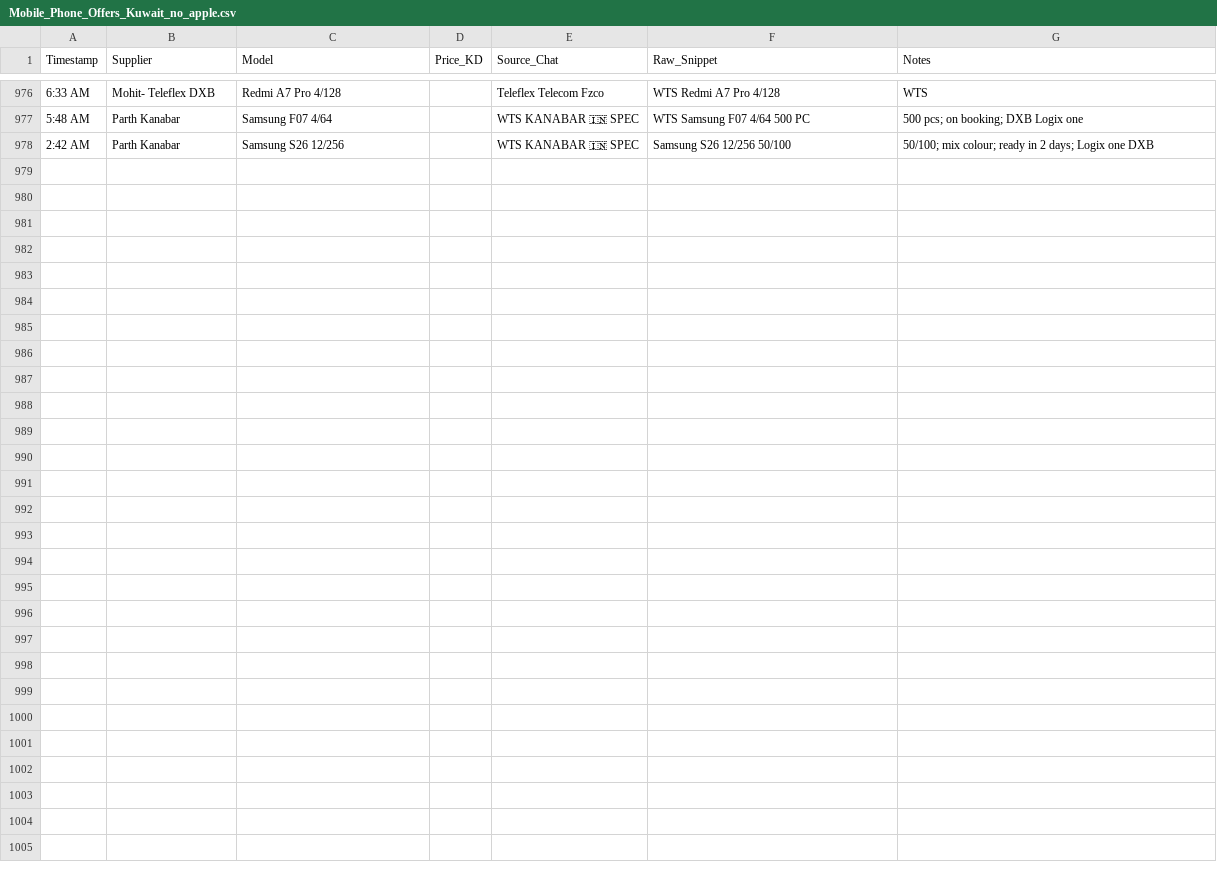
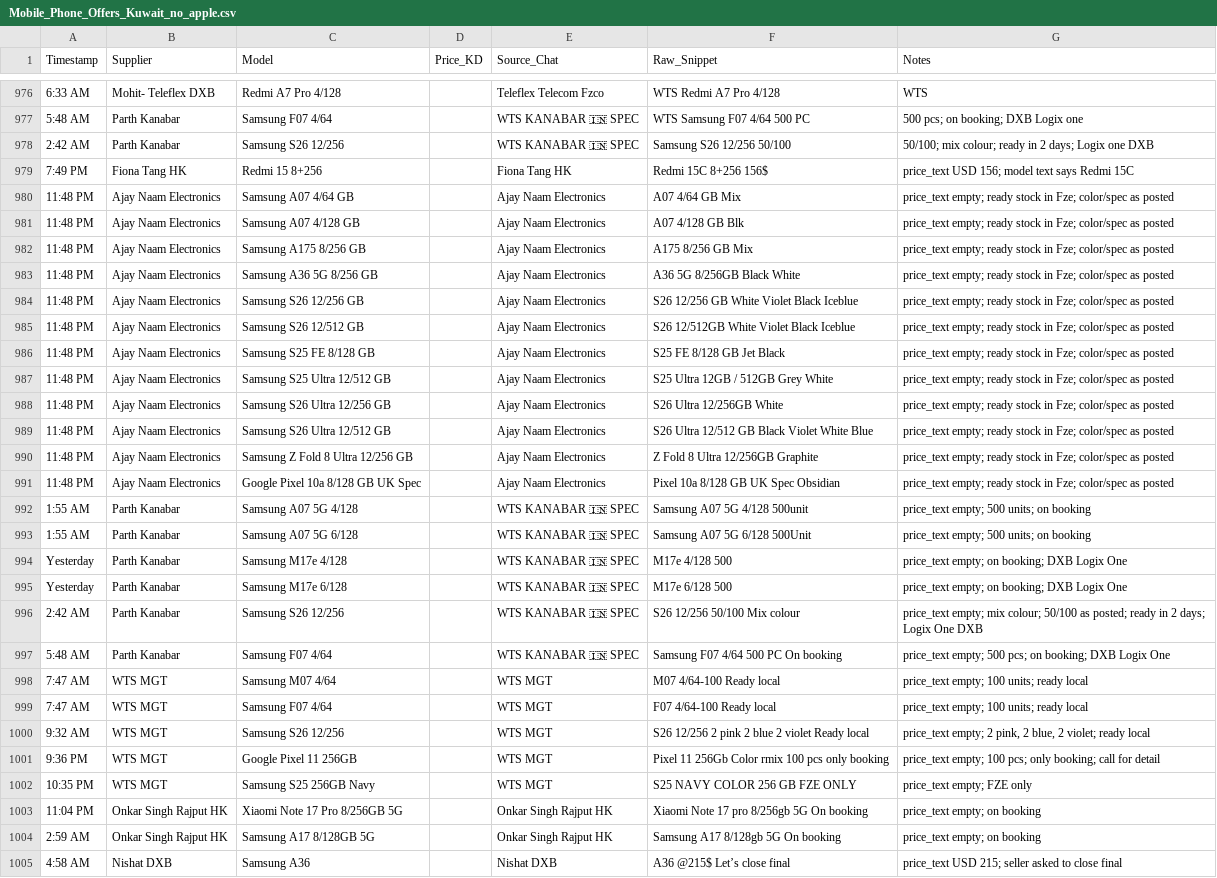
Before and after one commit to jimohammad/goinfo-info, a CSV file: phone-offers/Mobile_Phone_Offers_Kuwait_no_apple.csv, drawn as a sheet; only a part is shown, gaps mark what is left out; the diff names each change by its address in the sheet, - before the commit and + after, or states it on an @@ line.

Commit message:
Update phone offers dashboard (15 Sep Kuwait scrape)

```diff
--- a/phone-offers/Mobile_Phone_Offers_Kuwait_no_apple.csv
+++ b/phone-offers/Mobile_Phone_Offers_Kuwait_no_apple.csv
+row 979: 7:49 PM | Fiona Tang HK | Redmi 15 8+256 |  | Fiona Tang HK | Redmi 15C 8+256 156$ | price_text USD 156; model text says Redmi 15C
+row 980: 11:48 PM | Ajay Naam Electronics | Samsung A07 4/64 GB |  | Ajay Naam Electronics | A07 4/64 GB Mix | price_text empty; ready stock in Fze; color/spec as posted
+row 981: 11:48 PM | Ajay Naam Electronics | Samsung A07 4/128 GB |  | Ajay Naam Electronics | A07 4/128 GB Blk | price_text empty; ready stock in Fze; color/spec as posted
+row 982: 11:48 PM | Ajay Naam Electronics | Samsung A175 8/256 GB |  | Ajay Naam Electronics | A175 8/256 GB Mix | price_text empty; ready stock in Fze; color/spec as posted
+row 983: 11:48 PM | Ajay Naam Electronics | Samsung A36 5G 8/256 GB |  | Ajay Naam Electronics | A36 5G 8/256GB Black White | price_text empty; ready stock in Fze; color/spec as posted
+row 984: 11:48 PM | Ajay Naam Electronics | Samsung S26 12/256 GB |  | Ajay Naam Electronics | S26 12/256 GB White Violet Black Iceblue | price_text empty; ready stock in Fze; color/spec as posted
+row 985: 11:48 PM | Ajay Naam Electronics | Samsung S26 12/512 GB |  | Ajay Naam Electronics | S26 12/512GB White Violet Black Iceblue | price_text empty; ready stock in Fze; color/spec as posted
+row 986: 11:48 PM | Ajay Naam Electronics | Samsung S25 FE 8/128 GB |  | Ajay Naam Electronics | S25 FE 8/128 GB Jet Black | price_text empty; ready stock in Fze; color/spec as posted
+row 987: 11:48 PM | Ajay Naam Electronics | Samsung S25 Ultra 12/512 GB |  | Ajay Naam Electronics | S25 Ultra 12GB / 512GB Grey White | price_text empty; ready stock in Fze; color/spec as posted
+row 988: 11:48 PM | Ajay Naam Electronics | Samsung S26 Ultra 12/256 GB |  | Ajay Naam Electronics | S26 Ultra 12/256GB White | price_text empty; ready stock in Fze; color/spec as posted
+row 989: 11:48 PM | Ajay Naam Electronics | Samsung S26 Ultra 12/512 GB |  | Ajay Naam Electronics | S26 Ultra 12/512 GB Black Violet White Blue | price_text empty; ready stock in Fze; color/spec as posted
+row 990: 11:48 PM | Ajay Naam Electronics | Samsung Z Fold 8 Ultra 12/256 GB |  | Ajay Naam Electronics | Z Fold 8 Ultra 12/256GB Graphite | price_text empty; ready stock in Fze; color/spec as posted
+row 991: 11:48 PM | Ajay Naam Electronics | Google Pixel 10a 8/128 GB UK Spec |  | Ajay Naam Electronics | Pixel 10a 8/128 GB UK Spec Obsidian | price_text empty; ready stock in Fze; color/spec as posted
+row 992: 1:55 AM | Parth Kanabar | Samsung A07 5G 4/128 |  | WTS KANABAR 🇮🇳 SPEC | Samsung A07 5G 4/128 500unit | price_text empty; 500 units; on booking
+row 993: 1:55 AM | Parth Kanabar | Samsung A07 5G 6/128 |  | WTS KANABAR 🇮🇳 SPEC | Samsung A07 5G 6/128 500Unit | price_text empty; 500 units; on booking
+row 994: Yesterday | Parth Kanabar | Samsung M17e 4/128 |  | WTS KANABAR 🇮🇳 SPEC | M17e 4/128 500 | price_text empty; on booking; DXB Logix One
+row 995: Yesterday | Parth Kanabar | Samsung M17e 6/128 |  | WTS KANABAR 🇮🇳 SPEC | M17e 6/128 500 | price_text empty; on booking; DXB Logix One
+row 996: 2:42 AM | Parth Kanabar | Samsung S26 12/256 |  | WTS KANABAR 🇮🇳 SPEC | S26 12/256 50/100 Mix colour | price_text empty; mix colour; 50/100 as posted; ready in 2 days; Logix One DXB
+row 997: 5:48 AM | Parth Kanabar | Samsung F07 4/64 |  | WTS KANABAR 🇮🇳 SPEC | Samsung F07 4/64 500 PC On booking | price_text empty; 500 pcs; on booking; DXB Logix One
+row 998: 7:47 AM | WTS MGT | Samsung M07 4/64 |  | WTS MGT | M07 4/64-100 Ready local | price_text empty; 100 units; ready local
+row 999: 7:47 AM | WTS MGT | Samsung F07 4/64 |  | WTS MGT | F07 4/64-100 Ready local | price_text empty; 100 units; ready local
+row 1000: 9:32 AM | WTS MGT | Samsung S26 12/256 |  | WTS MGT | S26 12/256 2 pink 2 blue 2 violet Ready local | price_text empty; 2 pink, 2 blue, 2 violet; ready local
+row 1001: 9:36 PM | WTS MGT | Google Pixel 11 256GB |  | WTS MGT | Pixel 11 256Gb Color rmix 100 pcs only booking | price_text empty; 100 pcs; only booking; call for detail
+row 1002: 10:35 PM | WTS MGT | Samsung S25 256GB Navy |  | WTS MGT | S25 NAVY COLOR 256 GB FZE ONLY | price_text empty; FZE only
+row 1003: 11:04 PM | Onkar Singh Rajput HK | Xiaomi Note 17 Pro 8/256GB 5G |  | Onkar Singh Rajput HK | Xiaomi Note 17 pro 8/256gb 5G On booking | price_text empty; on booking
+row 1004: 2:59 AM | Onkar Singh Rajput HK | Samsung A17 8/128GB 5G |  | Onkar Singh Rajput HK | Samsung A17 8/128gb 5G On booking | price_text empty; on booking
+row 1005: 4:58 AM | Nishat DXB | Samsung A36 |  | Nishat DXB | A36 @215$ Let’s close final | price_text USD 215; seller asked to close final
```
Also changed, not shown: 4 other files.
